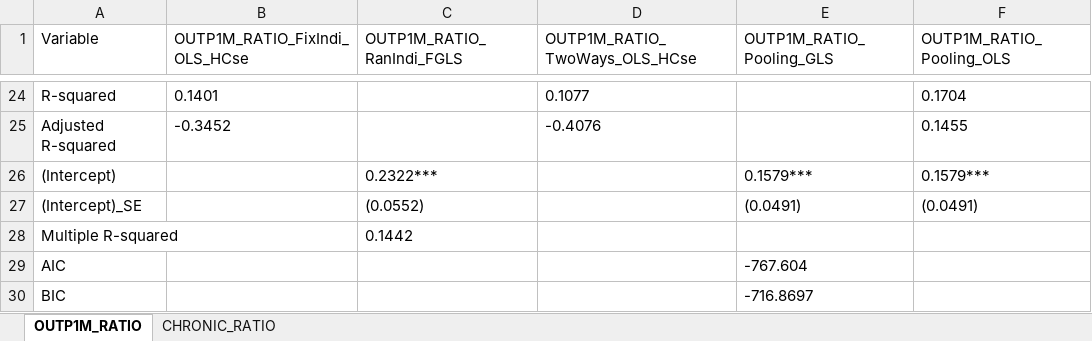
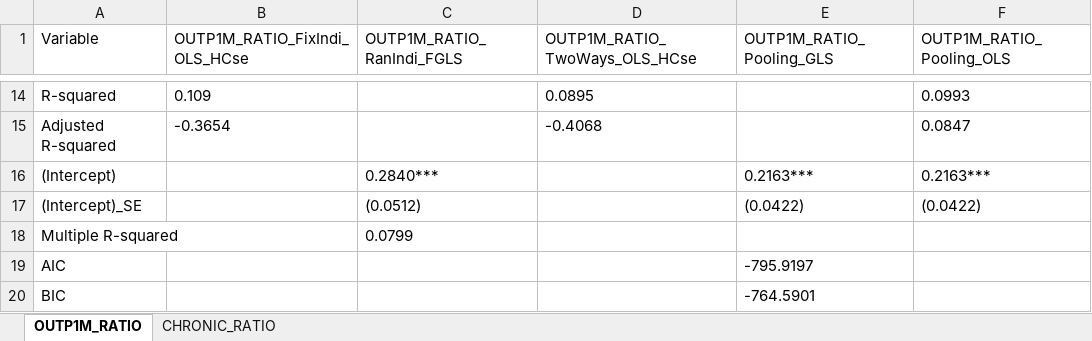
Before and after one commit to Clpr/HealthInequality2018Dec, an Excel workbook: output/proc_3_CHARLS/RegReport_CHARLS.xlsx, sheet OUTP1M_RATIO, drawn as a sheet; only a part is shown, gaps mark what is left out; values as stored, in another font and other column widths than the file's, no borders; addresses are those after the commit; the diff covers the shown part only; the diff names each change by its address in the sheet, - before the commit and + after, or states it on an @@ line.

```diff
--- a/output/proc_3_CHARLS/RegReport_CHARLS.xlsx (sheet OUTP1M_RATIO)
+++ b/output/proc_3_CHARLS/RegReport_CHARLS.xlsx (sheet OUTP1M_RATIO)
-B14 (OUTP1M_RATIO_FixIndi_OLS_HCse): 0.1401
+B14 (OUTP1M_RATIO_FixIndi_OLS_HCse): 0.109
-D14 (OUTP1M_RATIO_TwoWays_OLS_HCse): 0.1077
+D14 (OUTP1M_RATIO_TwoWays_OLS_HCse): 0.0895
-F14 (OUTP1M_RATIO_Pooling_OLS): 0.1704
+F14 (OUTP1M_RATIO_Pooling_OLS): 0.0993
-B15 (OUTP1M_RATIO_FixIndi_OLS_HCse): -0.3452
+B15 (OUTP1M_RATIO_FixIndi_OLS_HCse): -0.3654
-D15 (OUTP1M_RATIO_TwoWays_OLS_HCse): -0.4076
+D15 (OUTP1M_RATIO_TwoWays_OLS_HCse): -0.4068
-F15 (OUTP1M_RATIO_Pooling_OLS): 0.1455
+F15 (OUTP1M_RATIO_Pooling_OLS): 0.0847
-C16 (OUTP1M_RATIO_RanIndi_FGLS): 0.2322***
+C16 (OUTP1M_RATIO_RanIndi_FGLS): 0.2840***
-E16 (OUTP1M_RATIO_Pooling_GLS): 0.1579***
+E16 (OUTP1M_RATIO_Pooling_GLS): 0.2163***
-F16 (OUTP1M_RATIO_Pooling_OLS): 0.1579***
+F16 (OUTP1M_RATIO_Pooling_OLS): 0.2163***
-C17 (OUTP1M_RATIO_RanIndi_FGLS): (0.0552)
+C17 (OUTP1M_RATIO_RanIndi_FGLS): (0.0512)
-E17 (OUTP1M_RATIO_Pooling_GLS): (0.0491)
+E17 (OUTP1M_RATIO_Pooling_GLS): (0.0422)
-F17 (OUTP1M_RATIO_Pooling_OLS): (0.0491)
+F17 (OUTP1M_RATIO_Pooling_OLS): (0.0422)
-C18 (OUTP1M_RATIO_RanIndi_FGLS): 0.1442
+C18 (OUTP1M_RATIO_RanIndi_FGLS): 0.0799
-E19 (OUTP1M_RATIO_Pooling_GLS): -767.604
+E19 (OUTP1M_RATIO_Pooling_GLS): -795.9197
-E20 (OUTP1M_RATIO_Pooling_GLS): -716.8697
+E20 (OUTP1M_RATIO_Pooling_GLS): -764.5901
```
Also changed, not shown: 2 added rows, 12 removed rows and 50 edited cells elsewhere in this sheet, sheet CHRONIC_RATIO, data/CHARLS_CITY.xlsx, output/proc_1_CHARLS/PCAloading_CHARLS.xlsx, 35 other files.
